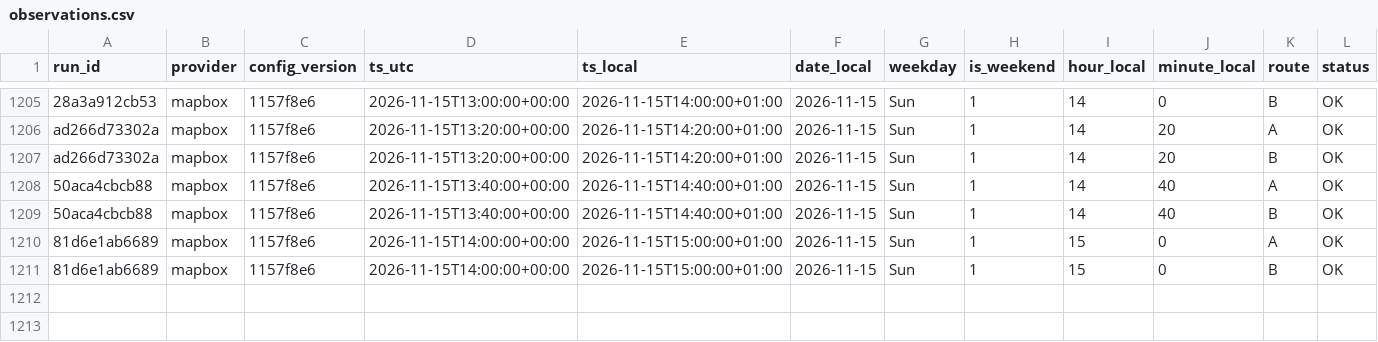
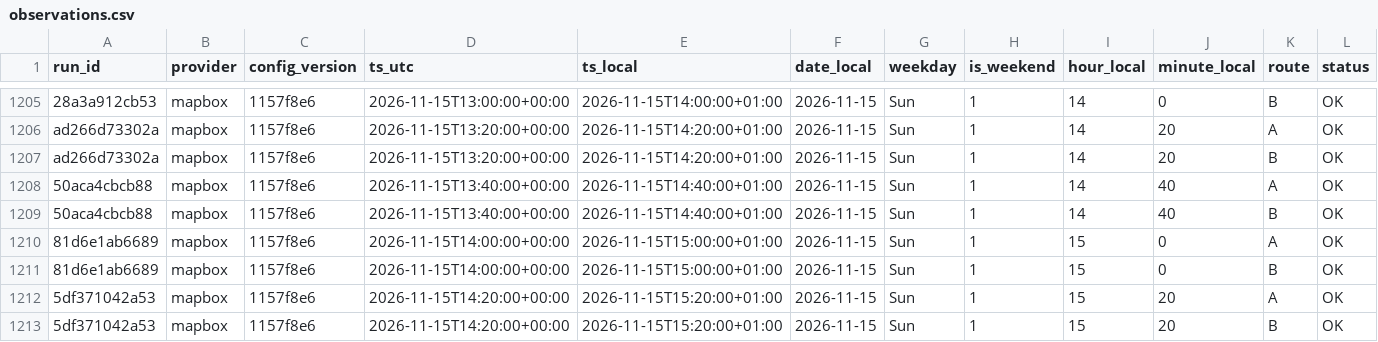
Before and after one commit to AngeloRules/route-data, a CSV file: data/observations.csv, drawn as a sheet; only a part is shown, gaps mark what is left out; rows hold the shown columns only; the diff names each change by its address in the sheet, - before the commit and + after, or states it on an @@ line.

Commit message:
Log travel times 2026-11-15T15:20+0100

```diff
--- a/data/observations.csv
+++ b/data/observations.csv
+row 1212: 5df371042a53 | mapbox | 1157f8e6 | 2026-11-15T14:20:00+00:00 | 2026-11-15T15:20:00+01:00 | 2026-11-15 | Sun | 1 | 15 | 20 | A | OK
+row 1213: 5df371042a53 | mapbox | 1157f8e6 | 2026-11-15T14:20:00+00:00 | 2026-11-15T15:20:00+01:00 | 2026-11-15 | Sun | 1 | 15 | 20 | B | OK
```
